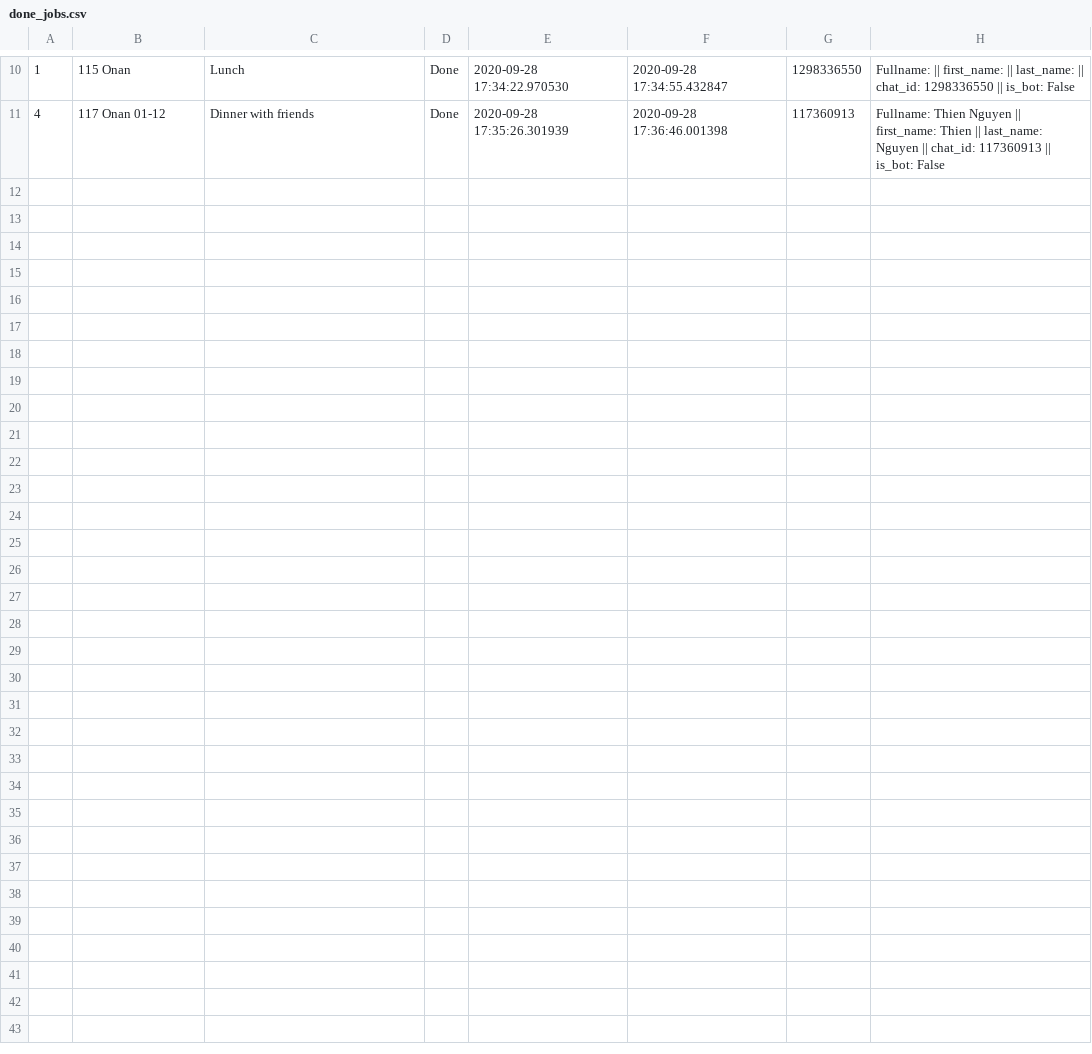
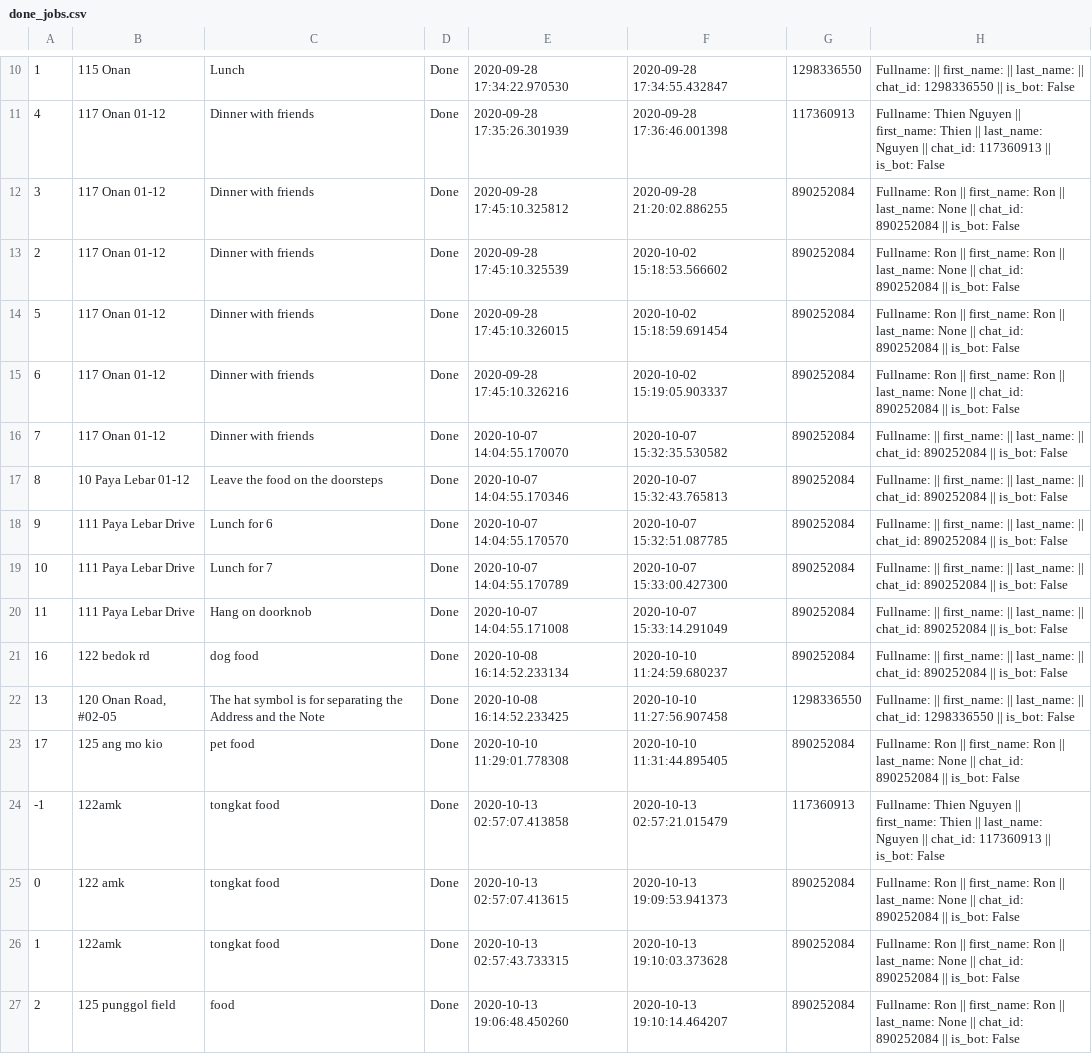
Before and after one commit to itchybumDev/delivery, a CSV file: db/done_jobs.csv, drawn as a sheet; only a part is shown, gaps mark what is left out; the diff names each change by its address in the sheet, - before the commit and + after, or states it on an @@ line.

Commit message:
saved data

```diff
--- a/db/done_jobs.csv
+++ b/db/done_jobs.csv
+row 12: 3 | 117 Onan 01-12 | Dinner with friends | Done | 2020-09-28 17:45:10.325812 | 2020-09-28 21:20:02.886255 | 890252084 | Fullname: Ron || first_name: Ron || last_name: None || chat_id: 890252084 || is_bot: False
+row 13: 2 | 117 Onan 01-12 | Dinner with friends | Done | 2020-09-28 17:45:10.325539 | 2020-10-02 15:18:53.566602 | 890252084 | Fullname: Ron || first_name: Ron || last_name: None || chat_id: 890252084 || is_bot: False
+row 14: 5 | 117 Onan 01-12 | Dinner with friends | Done | 2020-09-28 17:45:10.326015 | 2020-10-02 15:18:59.691454 | 890252084 | Fullname: Ron || first_name: Ron || last_name: None || chat_id: 890252084 || is_bot: False
+row 15: 6 | 117 Onan 01-12 | Dinner with friends | Done | 2020-09-28 17:45:10.326216 | 2020-10-02 15:19:05.903337 | 890252084 | Fullname: Ron || first_name: Ron || last_name: None || chat_id: 890252084 || is_bot: False
+row 16: 7 | 117 Onan 01-12 | Dinner with friends | Done | 2020-10-07 14:04:55.170070 | 2020-10-07 15:32:35.530582 | 890252084 | Fullname: || first_name: || last_name: || chat_id: 890252084 || is_bot: False
+row 17: 8 | 10 Paya Lebar 01-12 | Leave the food on the doorsteps | Done | 2020-10-07 14:04:55.170346 | 2020-10-07 15:32:43.765813 | 890252084 | Fullname: || first_name: || last_name: || chat_id: 890252084 || is_bot: False
+row 18: 9 | 111 Paya Lebar Drive | Lunch for 6 | Done | 2020-10-07 14:04:55.170570 | 2020-10-07 15:32:51.087785 | 890252084 | Fullname: || first_name: || last_name: || chat_id: 890252084 || is_bot: False
+row 19: 10 | 111 Paya Lebar Drive | Lunch for 7 | Done | 2020-10-07 14:04:55.170789 | 2020-10-07 15:33:00.427300 | 890252084 | Fullname: || first_name: || last_name: || chat_id: 890252084 || is_bot: False
+row 20: 11 | 111 Paya Lebar Drive | Hang on doorknob | Done | 2020-10-07 14:04:55.171008 | 2020-10-07 15:33:14.291049 | 890252084 | Fullname: || first_name: || last_name: || chat_id: 890252084 || is_bot: False
+row 21: 16 | 122 bedok rd | dog food | Done | 2020-10-08 16:14:52.233134 | 2020-10-10 11:24:59.680237 | 890252084 | Fullname: || first_name: || last_name: || chat_id: 890252084 || is_bot: False
+row 22: 13 | 120 Onan Road, #02-05 | The hat symbol is for separating the Address and the Note | Done | 2020-10-08 16:14:52.233425 | 2020-10-10 11:27:56.907458 | 1298336550 | Fullname: || first_name: || last_name: || chat_id: 1298336550 || is_bot: False
+row 23: 17 | 125 ang mo kio | pet food | Done | 2020-10-10 11:29:01.778308 | 2020-10-10 11:31:44.895405 | 890252084 | Fullname: Ron || first_name: Ron || last_name: None || chat_id: 890252084 || is_bot: False
+row 24: -1 | 122amk | tongkat food | Done | 2020-10-13 02:57:07.413858 | 2020-10-13 02:57:21.015479 | 117360913 | Fullname: Thien Nguyen || first_name: Thien || last_name: Nguyen || chat_id: 117360913 || is_bot: False
+row 25: 0 | 122 amk | tongkat food | Done | 2020-10-13 02:57:07.413615 | 2020-10-13 19:09:53.941373 | 890252084 | Fullname: Ron || first_name: Ron || last_name: None || chat_id: 890252084 || is_bot: False
+row 26: 1 | 122amk | tongkat food | Done | 2020-10-13 02:57:43.733315 | 2020-10-13 19:10:03.373628 | 890252084 | Fullname: Ron || first_name: Ron || last_name: None || chat_id: 890252084 || is_bot: False
+row 27: 2 | 125 punggol field | food | Done | 2020-10-13 19:06:48.450260 | 2020-10-13 19:10:14.464207 | 890252084 | Fullname: Ron || first_name: Ron || last_name: None || chat_id: 890252084 || is_bot: False
```
Also changed, not shown: 4 other files.
